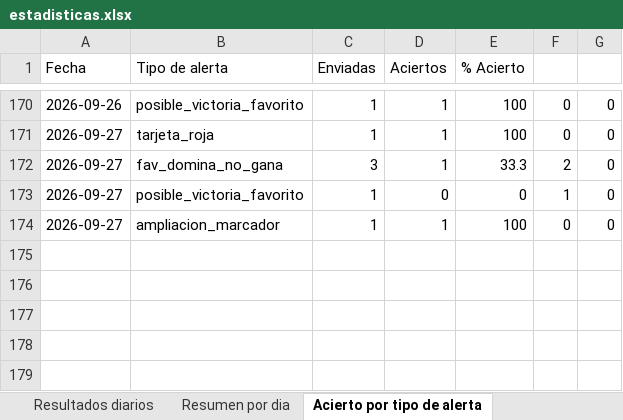
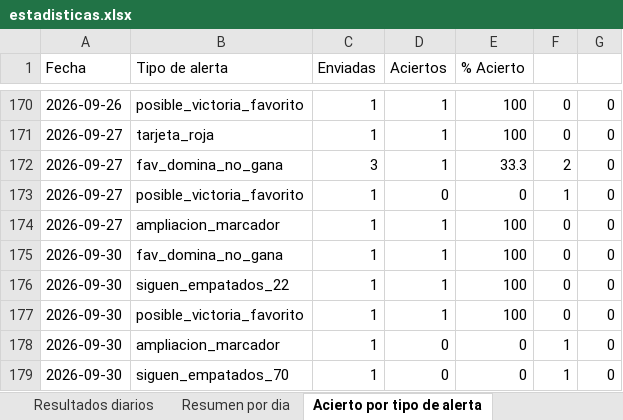
Before and after one commit to erikolivo/Mimoexcel, an Excel workbook: data/estadisticas.xlsx, sheet Acierto por tipo de alerta, drawn as a sheet; only a part is shown, gaps mark what is left out; values as stored, in another font and other column widths than the file's, no borders; the diff names each change by its address in the sheet, - before the commit and + after, or states it on an @@ line.

```diff
--- a/data/estadisticas.xlsx (sheet Acierto por tipo de alerta)
+++ b/data/estadisticas.xlsx (sheet Acierto por tipo de alerta)
+row 175: 2026-09-30 | fav_domina_no_gana | 1 | 1 | 100 | 0 | 0
+row 176: 2026-09-30 | siguen_empatados_22 | 1 | 1 | 100 | 0 | 0
+row 177: 2026-09-30 | posible_victoria_favorito | 1 | 1 | 100 | 0 | 0
+row 178: 2026-09-30 | ampliacion_marcador | 1 | 0 | 0 | 1 | 0
+row 179: 2026-09-30 | siguen_empatados_70 | 1 | 0 | 0 | 1 | 0
```
Also changed, not shown: sheet Resultados diarios, sheet Resumen por dia, 7 other files.
